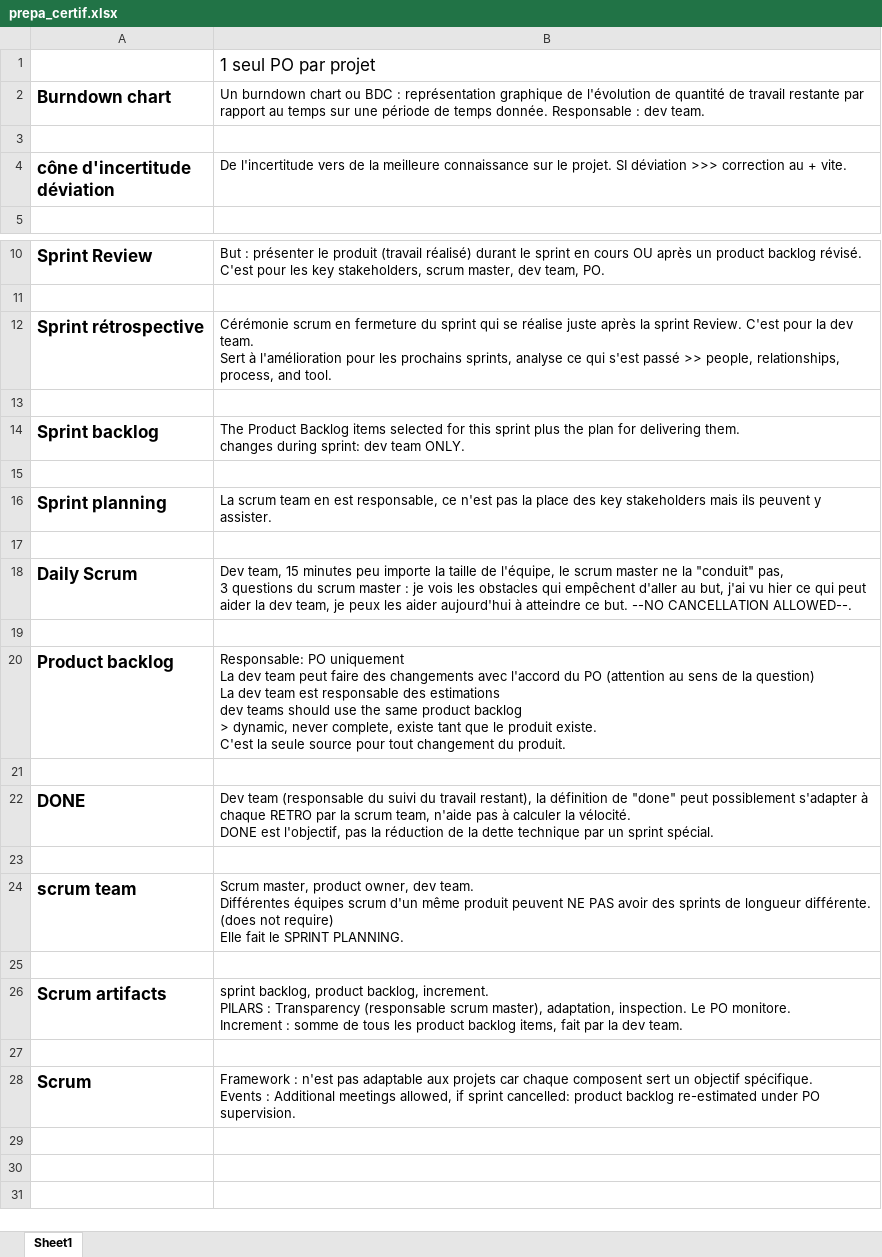
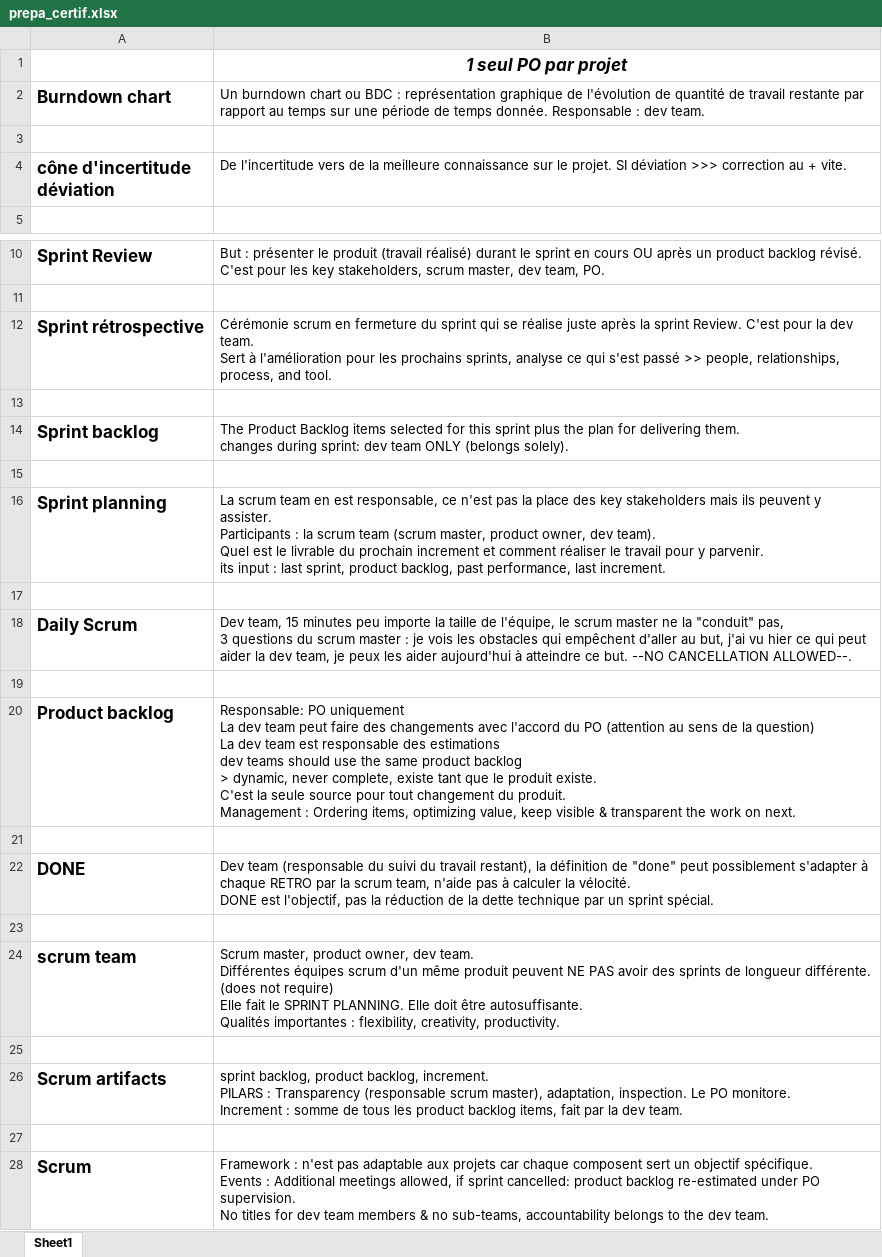
Before and after one commit to gitstream007/prepa_certif, an Excel workbook: prepa_certif.xlsx, sheet Sheet1, drawn as a sheet; only a part is shown, gaps mark what is left out; values as stored, in another font and other column widths than the file's, no borders; charts and pictures not drawn; ↵ is a line break in a cell; the diff names each change by its address in the sheet, - before the commit and + after, or states it on an @@ line.

```diff
--- a/prepa_certif.xlsx (sheet Sheet1)
+++ b/prepa_certif.xlsx (sheet Sheet1)
@@ B1 bold: off → on, italic: off → on, alignment: left → center @@
-B14: …dev team ONLY.
+B14: …dev team ONLY (belongs solely).
-B16: …y assister.
+B16: …y assister. ↵ Participants : la scrum team (scrum master, product owner, dev team). ↵ Quel est le livrable du prochain increment et comment réaliser le travail pour y parvenir. ↵ its input : last sprint, product backlog, past performance, last increment.
-B20: …du produit.
+B20: …du produit. ↵ Management : Ordering items, optimizing value, keep visible & transparent the work on next.
-B24: …SPRINT PLANNING.
+B24: …SPRINT PLANNING. Elle doit être autosuffisante. ↵ Qualités importantes : flexibility, creativity, productivity.
-B28: …PO supervision.
+B28: …PO supervision. ↵ No titles for dev team members & no sub-teams, accountability belongs to the dev team.
```
Also changed, not shown: 1 other file.
